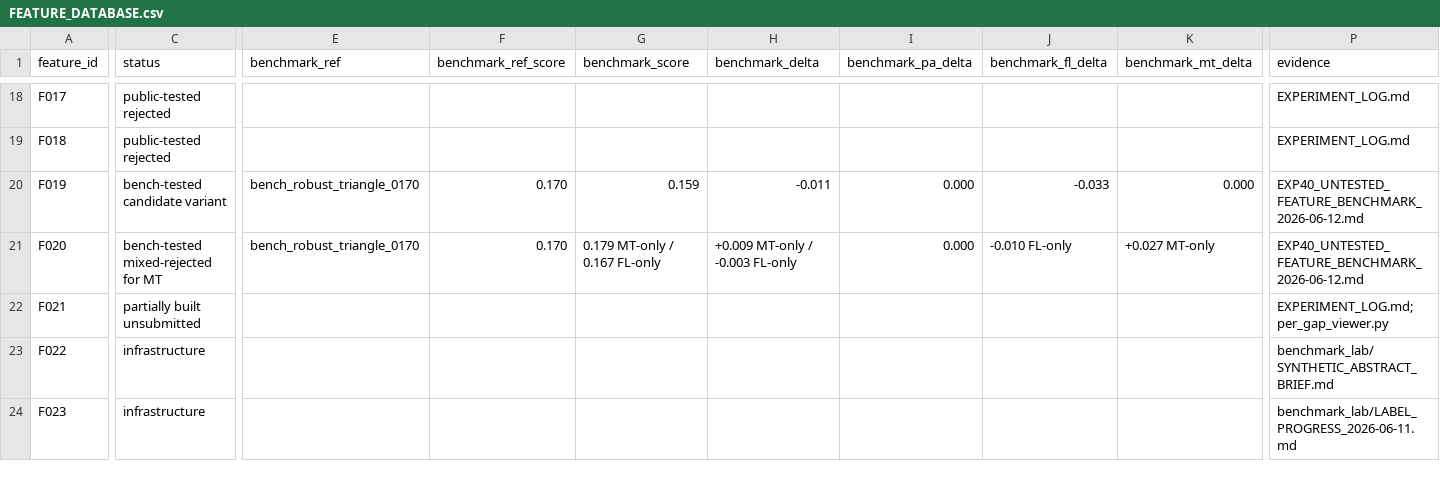
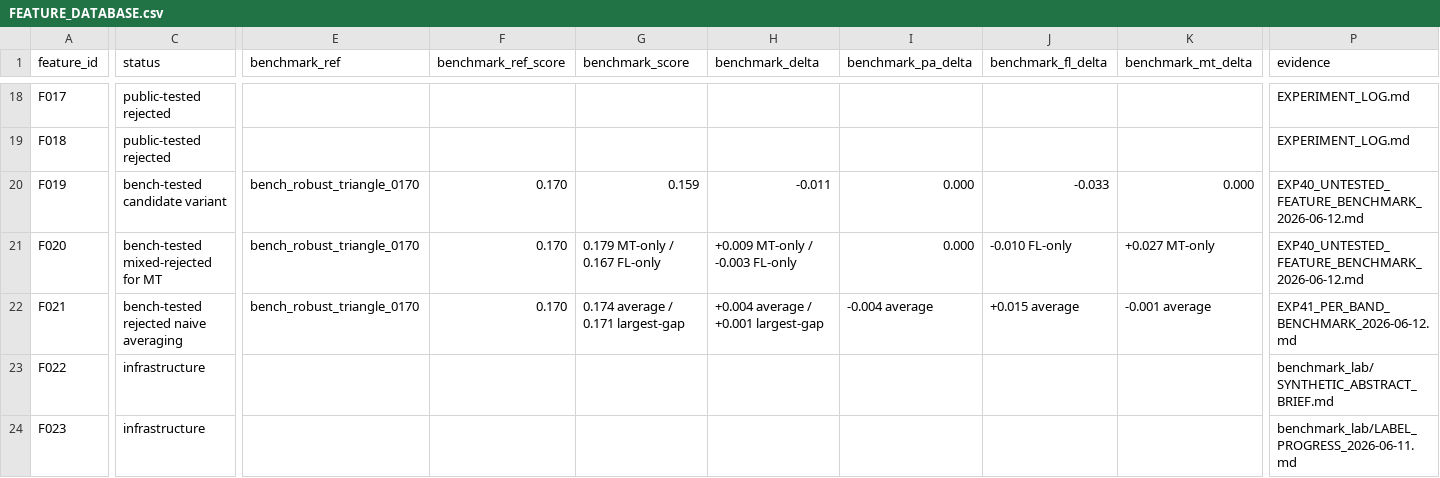
Before and after one commit to LacrimaeAware/kaggle-fun, a CSV file: umud-muscle-architecture/FEATURE_DATABASE.csv, drawn as a sheet; only a part is shown, gaps mark what is left out; the diff covers the shown part only; the diff names each change by its address in the sheet, - before the commit and + after, or states it on an @@ line.

Commit message:
Benchmark naive per-band geometry

```diff
--- a/umud-muscle-architecture/FEATURE_DATABASE.csv
+++ b/umud-muscle-architecture/FEATURE_DATABASE.csv
-C22 (status): partially built unsubmitted
+C22 (status): bench-tested rejected naive averaging
-E22 (benchmark_ref): (empty)
+E22 (benchmark_ref): bench_robust_triangle_0170
-F22 (benchmark_ref_score): (empty)
+F22 (benchmark_ref_score): 0.170
-G22 (benchmark_score): (empty)
+G22 (benchmark_score): 0.174 average / 0.171 largest-gap
-H22 (benchmark_delta): (empty)
+H22 (benchmark_delta): +0.004 average / +0.001 largest-gap
-I22 (benchmark_pa_delta): (empty)
+I22 (benchmark_pa_delta): -0.004 average
-J22 (benchmark_fl_delta): (empty)
+J22 (benchmark_fl_delta): +0.015 average
-K22 (benchmark_mt_delta): (empty)
+K22 (benchmark_mt_delta): -0.001 average
-P22 (evidence): EXPERIMENT_LOG.md; per_gap_viewer.py
+P22 (evidence): EXP41_PER_BAND_BENCHMARK_2026-06-12.md
```
Also changed, not shown: 2 edited cells elsewhere in this file, 4 other files.
